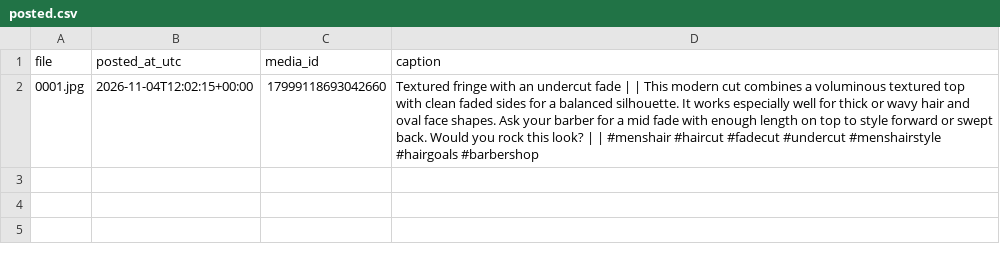
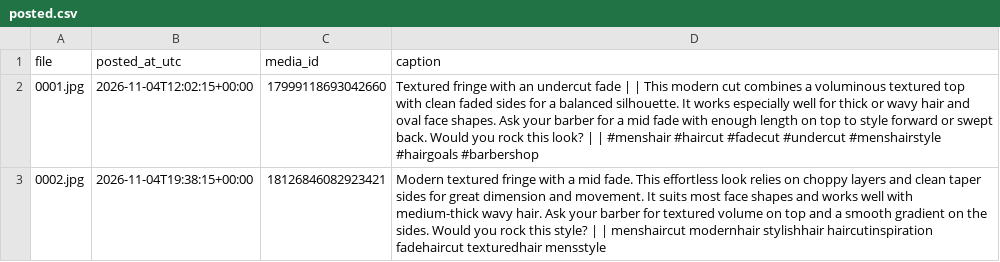
Before and after one commit to mrkevin453/ig-test-images-new, a CSV file: posted.csv, drawn as a sheet.

```diff
--- a/posted.csv
+++ b/posted.csv
@@ -2 +2,2 @@ file,posted_at_utc,media_id,caption
 0001.jpg,2026-11-04T12:02:15+00:00,17999118693042660,Textured fringe with an undercut fade |  | This modern cut combines a voluminous textured top with clean faded sides for a balanced silhouette. It works especially well for thick or wavy hair and oval face shapes. Ask your barber for a mid fade with enough length on top to style forward or swept back. Would you rock this look? |  | #menshair #haircut #fadecut #undercut #menshairstyle #hairgoals #barbershop
+0002.jpg,2026-11-04T19:38:15+00:00,18126846082923421,Modern textured fringe with a mid fade. This effortless look relies on choppy layers and clean taper sides for great dimension and movement. It suits most face shapes and works well with medium-thick wavy hair. Ask your barber for textured volume on top and a smooth gradient on the sides. Would you rock this style? |  | menshaircut modernhair stylishhair haircutinspiration fadehaircut texturedhair mensstyle
```
